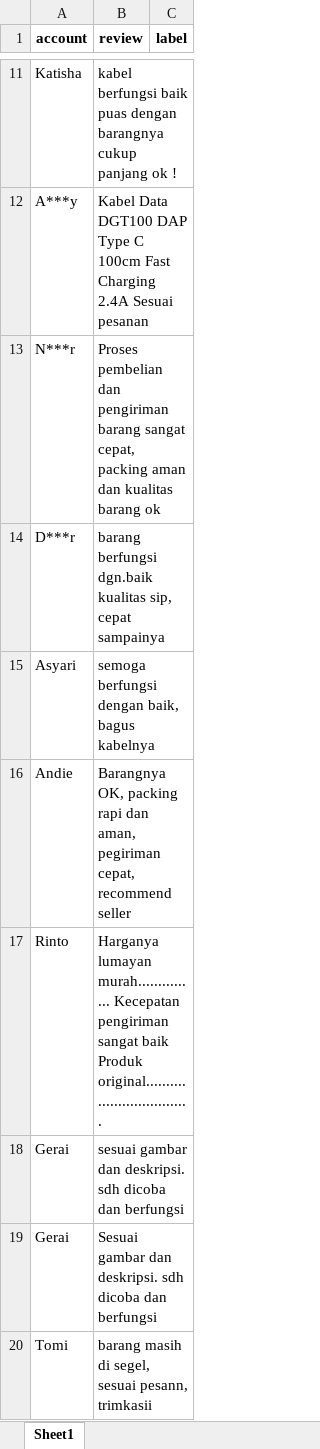
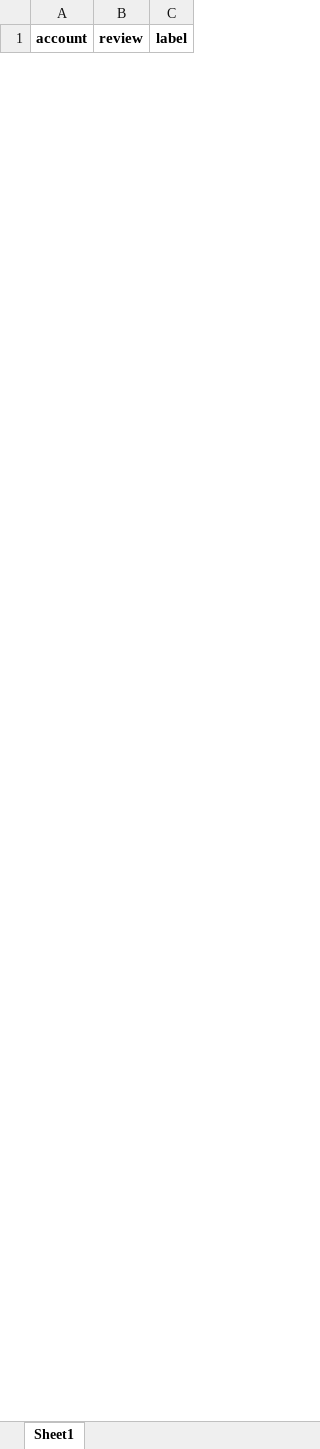
Before and after one commit to soymeii/TA_Program-Sentiment-Analysis, an Excel workbook: result/crawling_from_tokopedia.xlsx, sheet Sheet1, drawn as a sheet; only a part is shown, gaps mark what is left out; values as stored, in another font and other column widths than the file's, no borders; removed rows and columns are numbered as before the commit, all else as after; the diff covers the shown part only; the diff names each change by its address in the sheet, - before the commit and + after, or states it on an @@ line.

```diff
--- a/result/crawling_from_tokopedia.xlsx (sheet Sheet1)
+++ b/result/crawling_from_tokopedia.xlsx (sheet Sheet1)
-row 11: Katisha | kabel berfungsi baik puas dengan barangnya cukup panjang ok !
-row 12: A***y | Kabel Data DGT100 DAP Type C 100cm Fast Charging 2.4A Sesuai pesanan
-row 13: N***r | Proses pembelian dan pengiriman barang sangat cepat, packing aman dan kualitas barang ok
-row 14: D***r | barang berfungsi dgn.baik kualitas sip, cepat sampainya
-row 15: Asyari | semoga berfungsi dengan baik, bagus kabelnya
-row 16: Andie | Barangnya OK, packing rapi dan aman, pegiriman cepat, recommend seller
-row 17: Rinto | Harganya lumayan murah............... Kecepatan pengiriman sangat baik Produk original.................................
-row 18: Gerai | sesuai gambar dan deskripsi. sdh dicoba dan berfungsi
-row 19: Gerai | Sesuai gambar dan deskripsi. sdh dicoba dan berfungsi
-row 20: Tomi | barang masih di segel, sesuai pesann, trimkasii
```
Also changed, not shown: 10 added rows and 15 removed rows elsewhere in this sheet, dataset/old_dataset_program.xlsx, result/crawling_from_shopee.xlsx, 10 other files.
